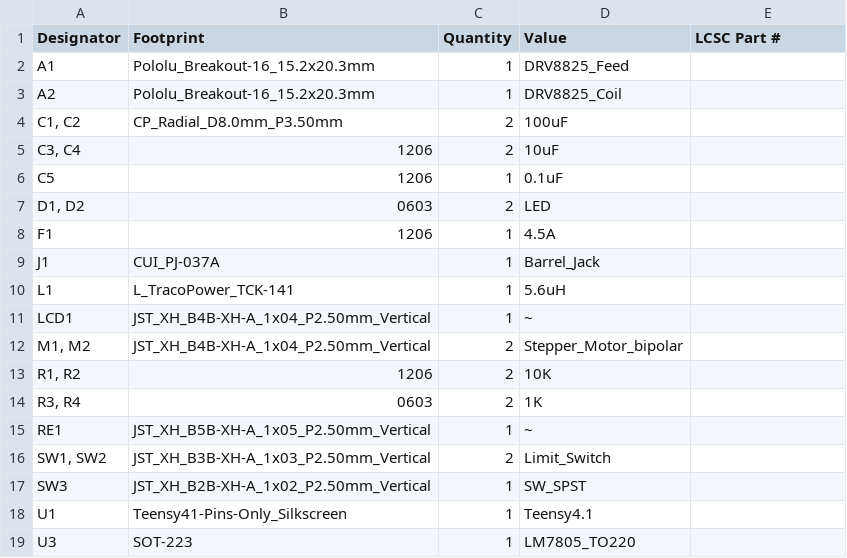
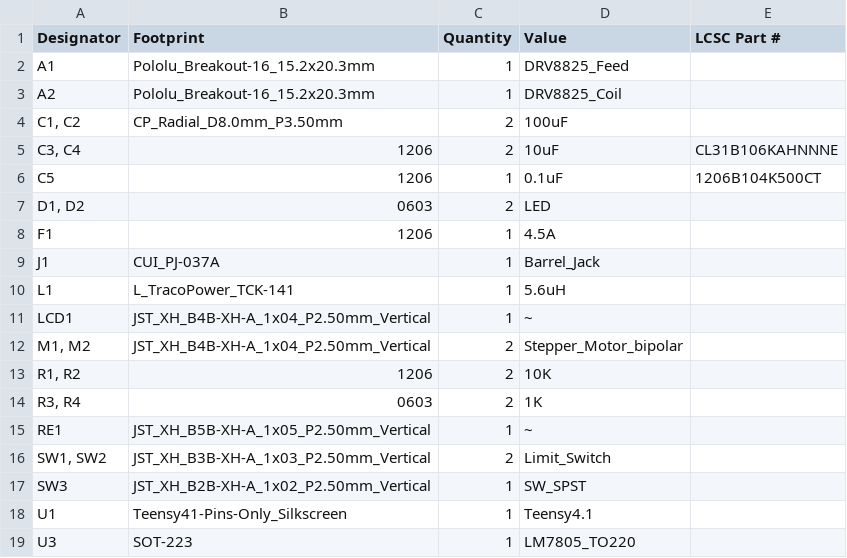
Before and after one commit to Dashjax/RobocupSwinder, a CSV file: KiCad/RobocupSwinderPCB/production/bom.csv, drawn as a sheet.

Commit message:
Update bom.csv

```diff
--- a/KiCad/RobocupSwinderPCB/production/bom.csv
+++ b/KiCad/RobocupSwinderPCB/production/bom.csv
@@ -4,4 +4,4 @@ A2,Pololu_Breakout-16_15.2x20.3mm,1,DRV8825_Coil,
 "C1, C2",CP_Radial_D8.0mm_P3.50mm,2,100uF,
-"C3, C4",1206,2,10uF,
-C5,1206,1,0.1uF,
+"C3, C4",1206,2,10uF, CL31B106KAHNNNE,
+C5,1206,1,0.1uF, 1206B104K500CT,
 "D1, D2",0603,2,LED,
```
